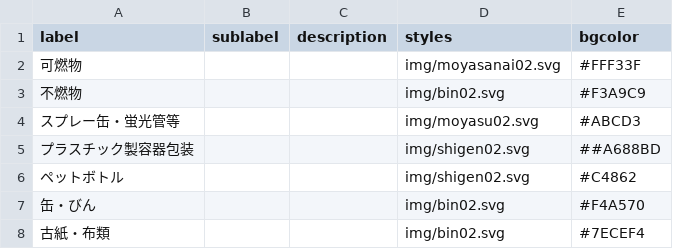
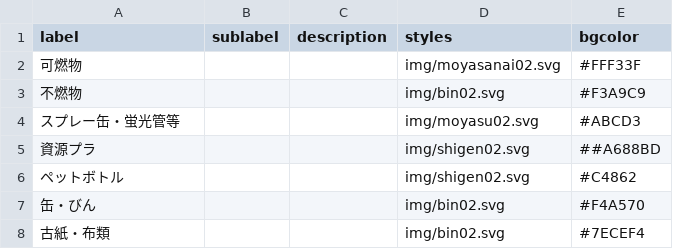
Before and after one commit to codeforoita/5374, a CSV file: data/description.csv, drawn as a sheet.

Commit message:
Update description.csv

```diff
--- a/data/description.csv
+++ b/data/description.csv
@@ -4,3 +4,3 @@ label,sublabel,description,styles,bgcolor
 スプレー缶・蛍光管等,,,img/moyasu02.svg,#ABCD3
-プラスチック製容器包装,,,img/shigen02.svg,##A688BD
+資源プラ,,,img/shigen02.svg,##A688BD
 ペットボトル,,,img/shigen02.svg,#C4862
```
